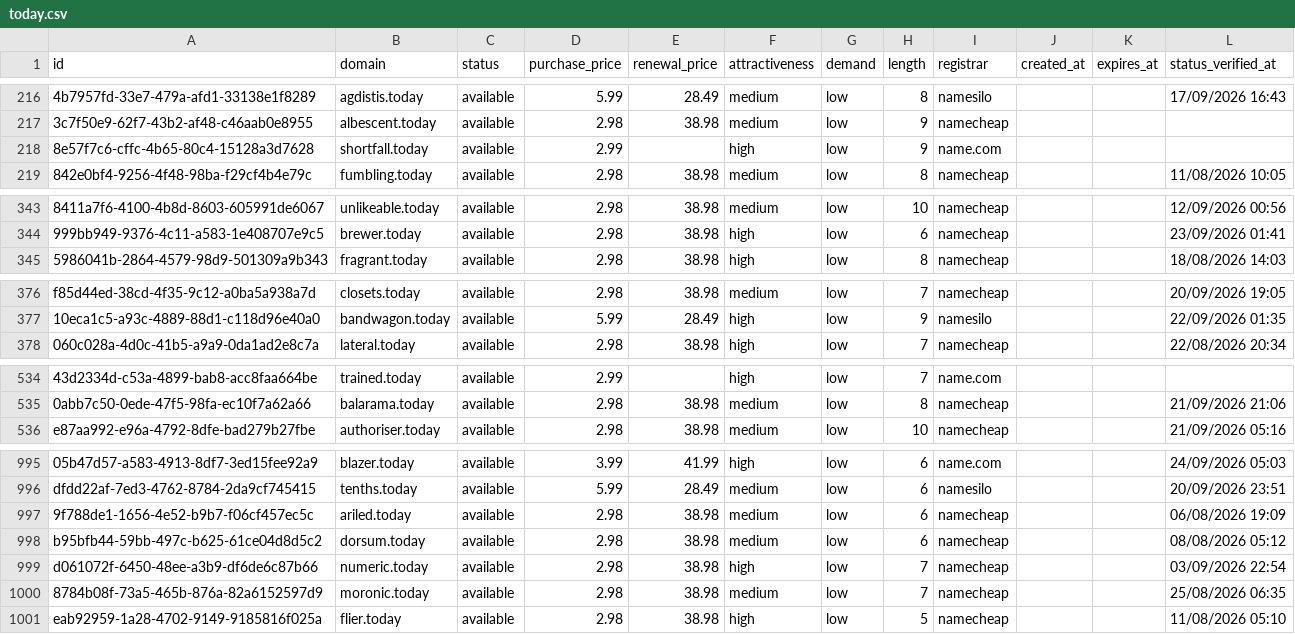
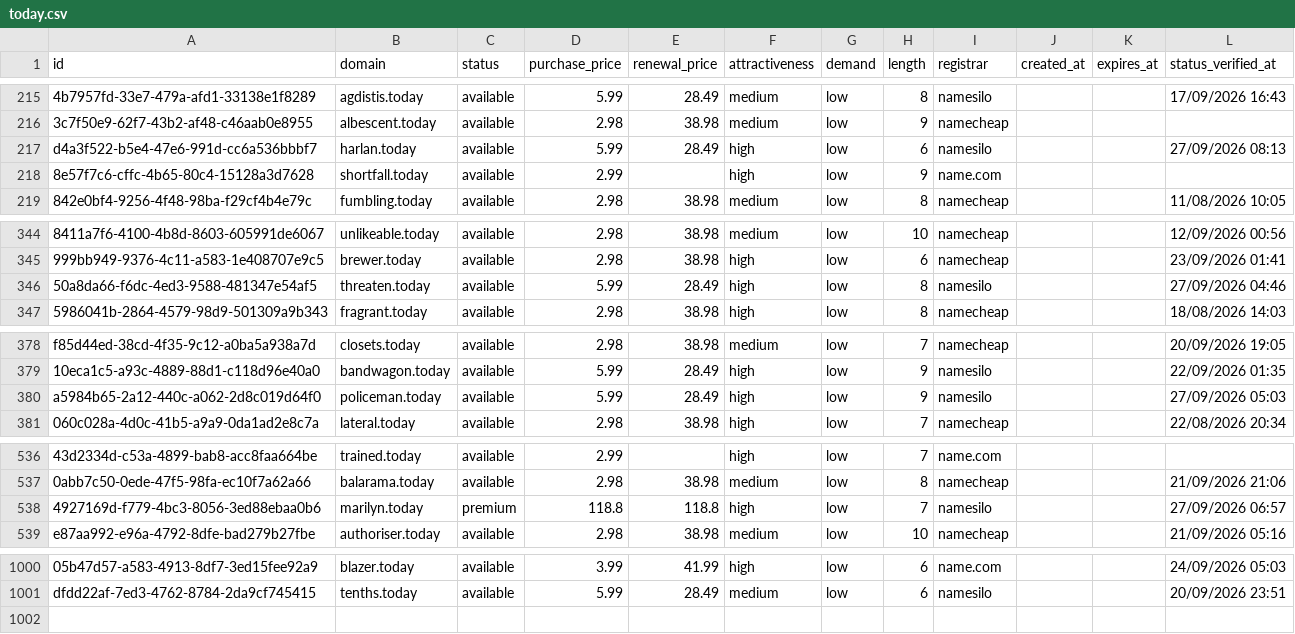
Before and after one commit to UniqueDomains/today-oneword-domains, a CSV file: today.csv, drawn as a sheet; only a part is shown, gaps mark what is left out; removed rows and columns are numbered as before the commit, all else as after; the diff covers the shown part only; the diff names each change by its address in the sheet, - before the commit and + after, or states it on an @@ line.

Commit message:
Domains update

```diff
--- a/today.csv
+++ b/today.csv
+row 217: d4a3f522-b5e4-47e6-991d-cc6a536bbbf7 | harlan.today | available | 5.99 | 28.49 | high | low | 6 | namesilo |  |  | 27/09/2026 08:13
+row 346: 50a8da66-f6dc-4ed3-9588-481347e54af5 | threaten.today | available | 5.99 | 28.49 | high | low | 8 | namesilo |  |  | 27/09/2026 04:46
+row 380: a5984b65-2a12-440c-a062-2d8c019d64f0 | policeman.today | available | 5.99 | 28.49 | high | low | 9 | namesilo |  |  | 27/09/2026 05:03
+row 538: 4927169d-f779-4bc3-8056-3ed88ebaa0b6 | marilyn.today | premium | 118.8 | 118.8 | high | low | 7 | namesilo |  |  | 27/09/2026 06:57
-row 997: 9f788de1-1656-4e52-b9b7-f06cf457ec5c | ariled.today | available | 2.98 | 38.98 | medium | low | 6 | namecheap |  |  | 06/08/2026 19:09
-row 998: b95bfb44-59bb-497c-b625-61ce04d8d5c2 | dorsum.today | available | 2.98 | 38.98 | medium | low | 6 | namecheap |  |  | 08/08/2026 05:12
-row 999: d061072f-6450-48ee-a3b9-df6de6c87b66 | numeric.today | available | 2.98 | 38.98 | high | low | 7 | namecheap |  |  | 03/09/2026 22:54
-row 1000: 8784b08f-73a5-465b-876a-82a6152597d9 | moronic.today | available | 2.98 | 38.98 | medium | low | 7 | namecheap |  |  | 25/08/2026 06:35
-row 1001: eab92959-1a28-4702-9149-9185816f025a | flier.today | available | 2.98 | 38.98 | high | low | 5 | namecheap |  |  | 11/08/2026 05:10
```
Also changed, not shown: 3 added rows, 2 removed rows and 12 edited cells elsewhere in this file, 3 other files.
